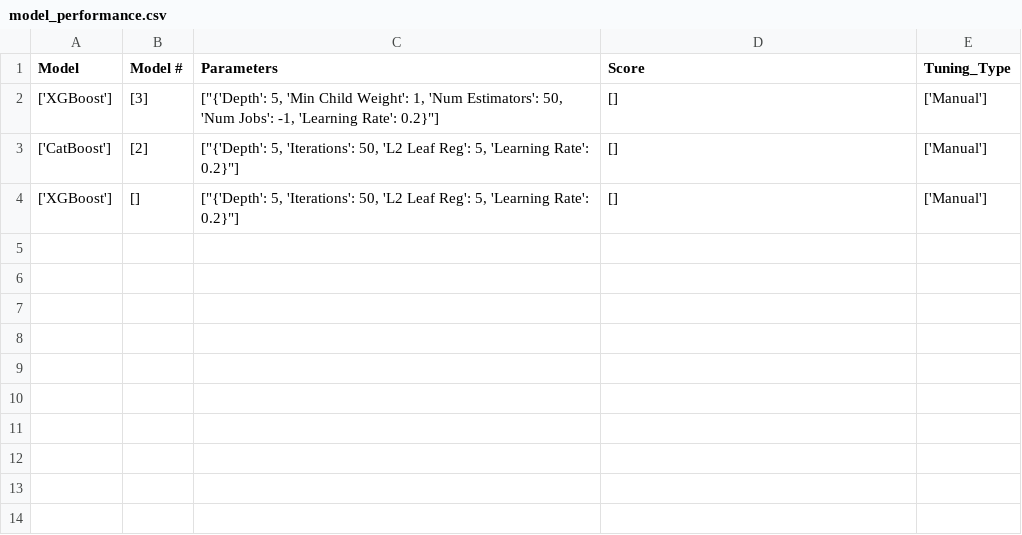
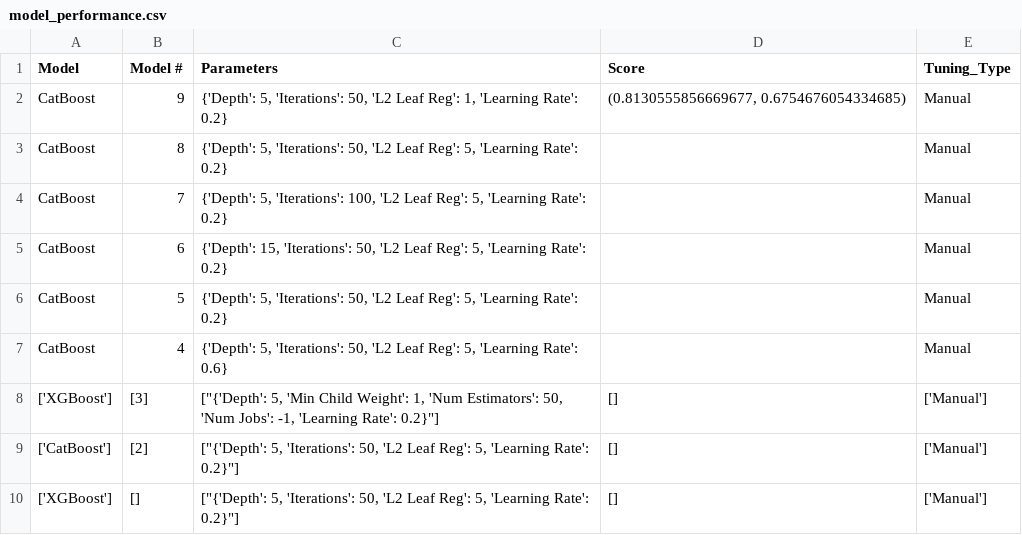
Before and after one commit to rindlerr1/Data_Cruncher, a CSV file: app/Data/model_data/model_performance.csv, drawn as a sheet.

Commit message:
Updated Model Selection to handle scoring and gridsearch

```diff
--- a/app/Data/model_data/model_performance.csv
+++ b/app/Data/model_data/model_performance.csv
@@ -1,2 +1,8 @@
 Model,Model #,Parameters,Score,Tuning_Type
+CatBoost,9,"{'Depth': 5, 'Iterations': 50, 'L2 Leaf Reg': 1, 'Learning Rate': 0.2}","(0.8130555856669677, 0.6754676054334685)",Manual
+CatBoost,8,"{'Depth': 5, 'Iterations': 50, 'L2 Leaf Reg': 5, 'Learning Rate': 0.2}",,Manual
+CatBoost,7,"{'Depth': 5, 'Iterations': 100, 'L2 Leaf Reg': 5, 'Learning Rate': 0.2}",,Manual
+CatBoost,6,"{'Depth': 15, 'Iterations': 50, 'L2 Leaf Reg': 5, 'Learning Rate': 0.2}",,Manual
+CatBoost,5,"{'Depth': 5, 'Iterations': 50, 'L2 Leaf Reg': 5, 'Learning Rate': 0.2}",,Manual
+CatBoost,4,"{'Depth': 5, 'Iterations': 50, 'L2 Leaf Reg': 5, 'Learning Rate': 0.6}",,Manual
 ['XGBoost'],[3],"[""{'Depth': 5, 'Min Child Weight': 1, 'Num Estimators': 50, 'Num Jobs': -1, 'Learning Rate': 0.2}""]",[],['Manual']
```
Also changed, not shown: app/main/catboost_info/learn_error.tsv, app/main/catboost_info/time_left.tsv, 6 other files.
